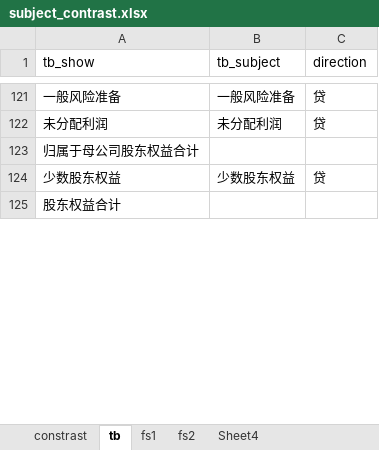
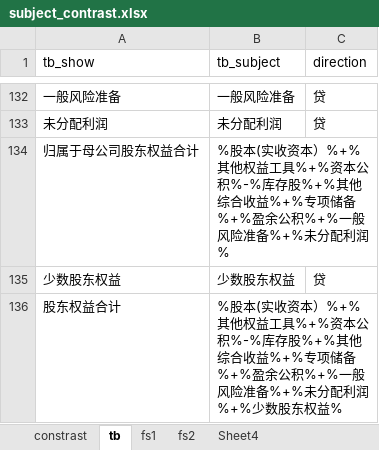
Before and after one commit to litufu/aduit, an Excel workbook: data/subject_contrast.xlsx, sheet tb, drawn as a sheet; only a part is shown, gaps mark what is left out; values as stored, in another font and other column widths than the file's, no borders; addresses are those after the commit; the diff covers the shown part only; the diff names each change by its address in the sheet, - before the commit and + after, or states it on an @@ line.

```diff
--- a/data/subject_contrast.xlsx (sheet tb)
+++ b/data/subject_contrast.xlsx (sheet tb)
-B134 (tb_subject): (empty)
+B134 (tb_subject): %股本(实收资本）%+%其他权益工具%+%资本公积%-%库存股%+%其他综合收益%+%专项储备%+%盈余公积%+%一般风险准备%+%未分配利润%
-B136 (tb_subject): (empty)
+B136 (tb_subject): %股本(实收资本）%+%其他权益工具%+%资本公积%-%库存股%+%其他综合收益%+%专项储备%+%盈余公积%+%一般风险准备%+%未分配利润%+%少数股东权益%
```
Also changed, not shown: 12 added rows, 1 removed row and 28 edited cells elsewhere in this sheet, sheet constrast, sheet Sheet4, sheet fs2, sheet fs1, 5 other files.
